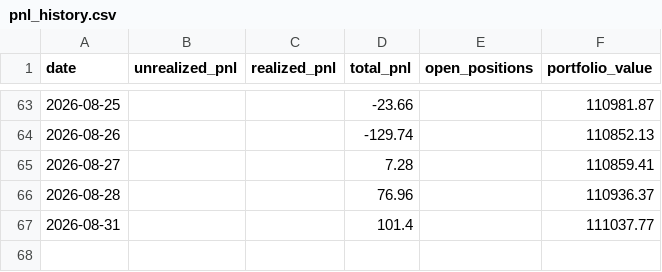
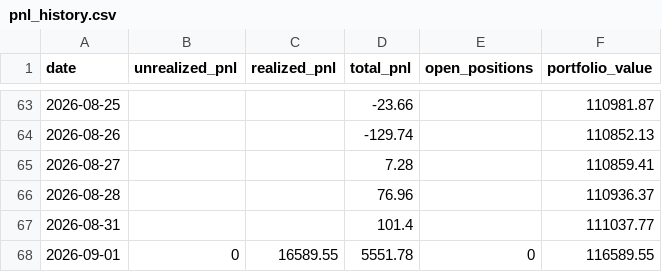
Before and after one commit to Southpaw3234/Quant-Terminal, a CSV file: data/predictions/pnl_history.csv, drawn as a sheet; only a part is shown, gaps mark what is left out.

```diff
--- a/data/predictions/pnl_history.csv
+++ b/data/predictions/pnl_history.csv
@@ -67 +67,2 @@ date,unrealized_pnl,realized_pnl,total_pnl,open_positions,portfolio_value
 2026-08-31,,,101.4,,111037.77
+2026-09-01,0,16589.55,5551.78,0,116589.55
```
Also changed, not shown: 4 other files.
